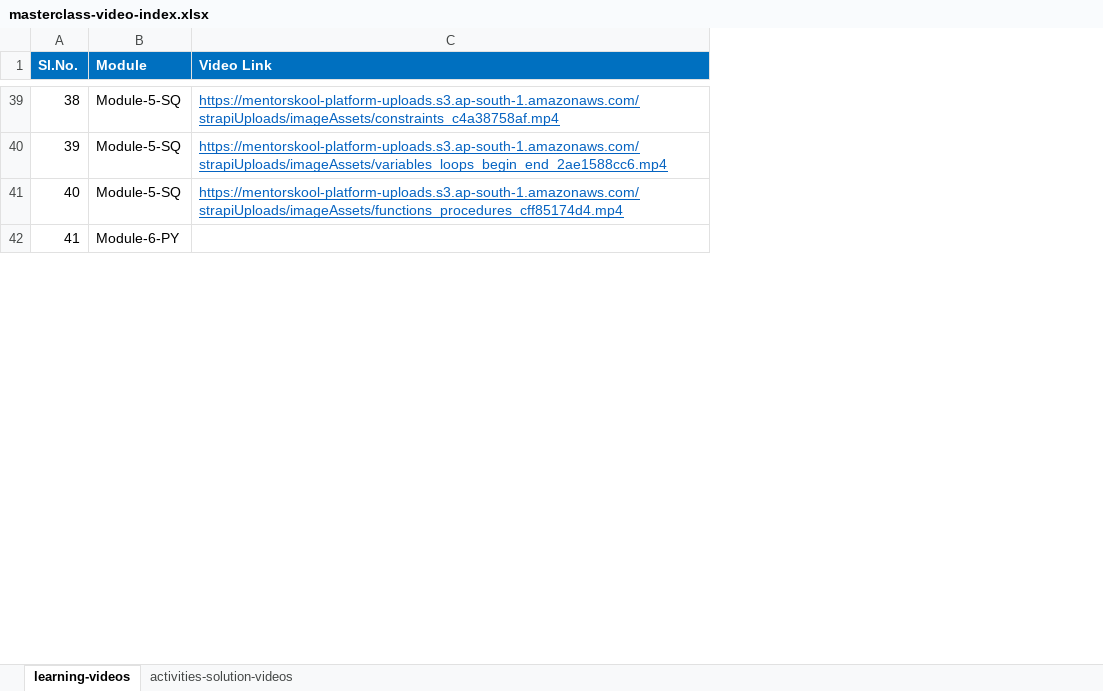
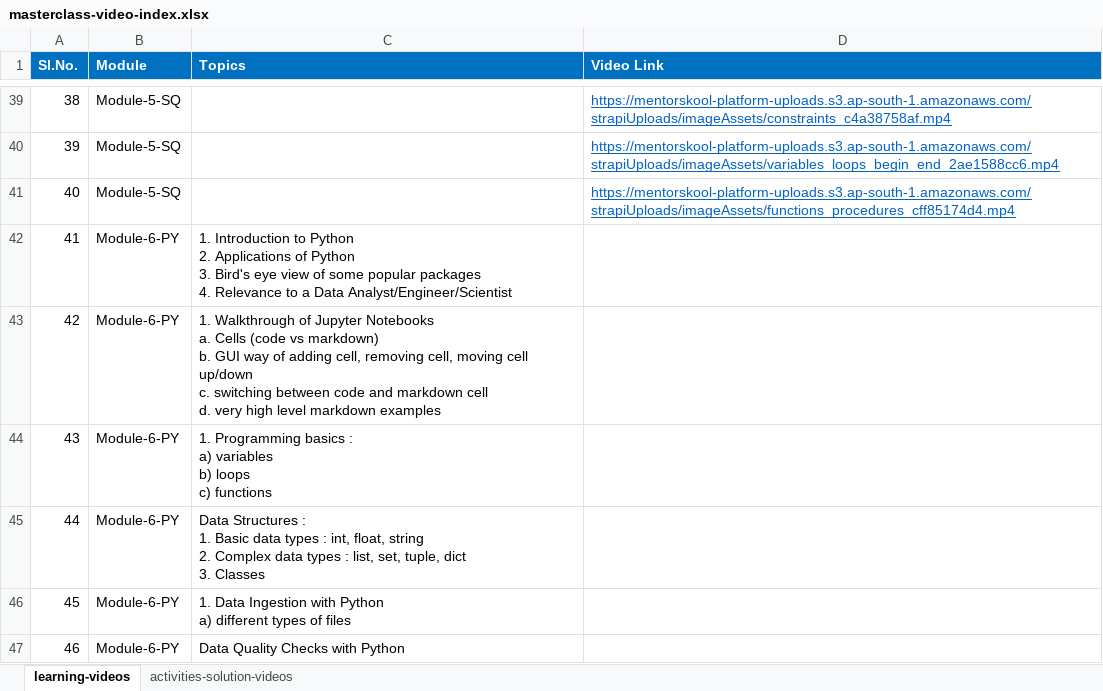
Before and after one commit to mentorskool/data-analyst-masterclass, an Excel workbook: masterclass-video-index.xlsx, sheet learning-videos, drawn as a sheet; only a part is shown, gaps mark what is left out; values as stored, in another font and other column widths than the file's, no borders; ↵ is a line break in a cell; the diff covers the shown part only; the diff names each change by its address in the sheet, - before the commit and + after, or states it on an @@ line.

```diff
--- a/masterclass-video-index.xlsx (sheet learning-videos)
+++ b/masterclass-video-index.xlsx (sheet learning-videos)
+column C (Topics), row 42: 1. Introduction to Python ↵ 2. Applications of Python ↵ 3. Bird's eye view of some popular packages ↵ 4. Relevance to a Data Analyst/Engineer/Scientist
+row 43: 42 | Module-6-PY | 1. Walkthrough of Jupyter Notebooks ↵ a. Cells (code vs markdown) ↵ b. GUI way of adding cell, removing cell, moving cell up/down ↵ c. switching between code and markdown cell ↵ d. very high level markdown examples
+row 44: 43 | Module-6-PY | 1. Programming basics : ↵ a) variables ↵ b) loops ↵ c) functions
+row 45: 44 | Module-6-PY | Data Structures : ↵ 1. Basic data types : int, float, string ↵ 2. Complex data types : list, set, tuple, dict ↵ 3. Classes
+row 46: 45 | Module-6-PY | 1. Data Ingestion with Python ↵ a) different types of files
+row 47: 46 | Module-6-PY | Data Quality Checks with Python
```
Also changed, not shown: 8 added rows and row numbers in column A elsewhere in this sheet, 3 other files.
